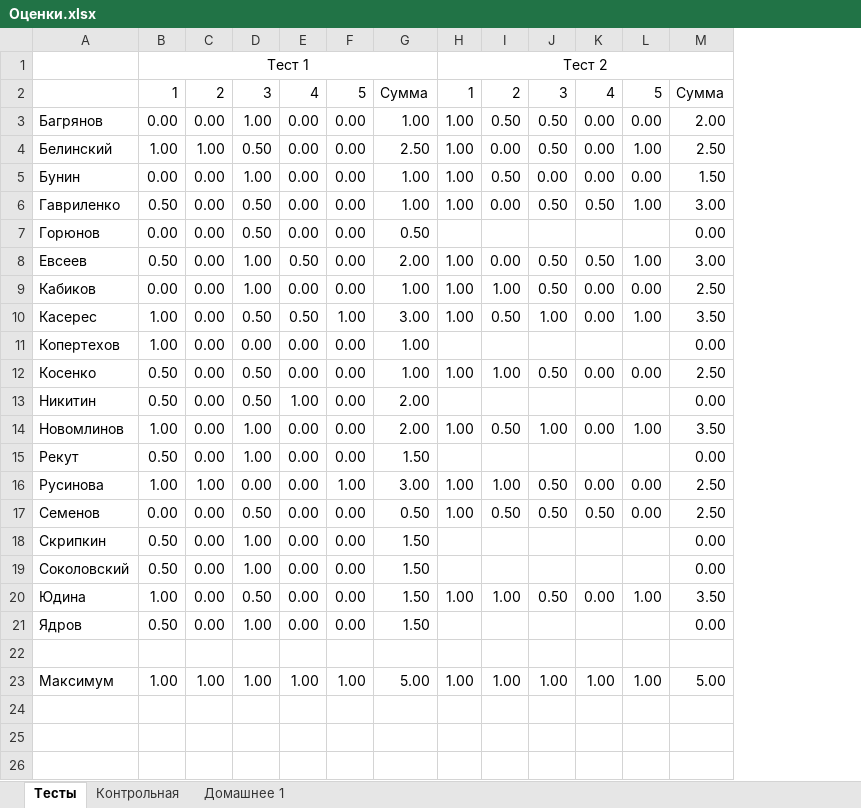
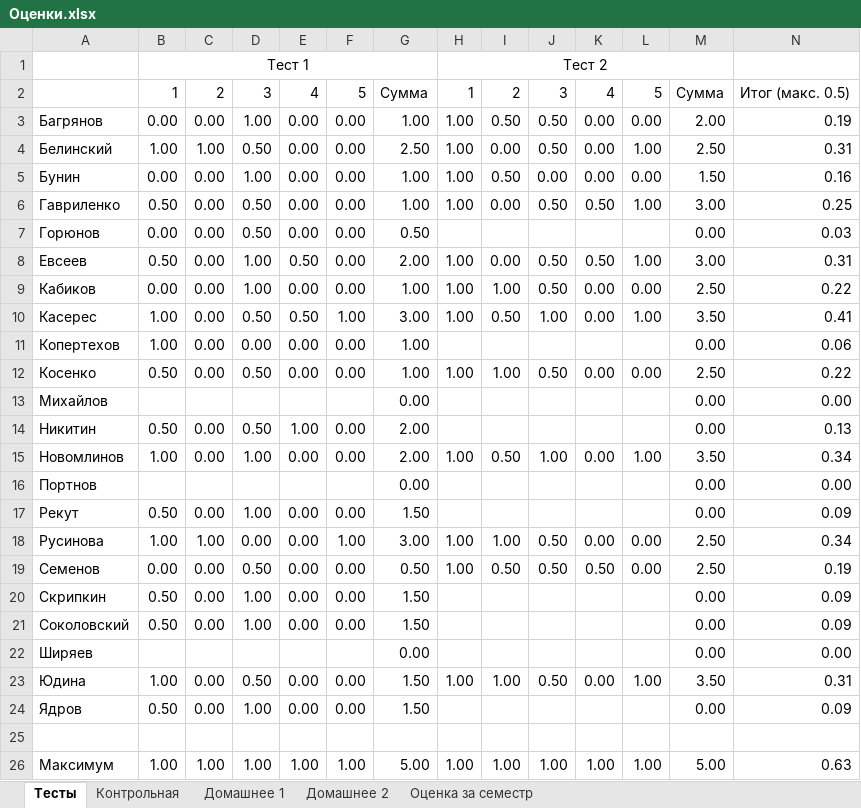
Before and after one commit to alexrogozin12/optimization_mipt_2024, an Excel workbook: Оценки.xlsx, sheet Тесты, drawn as a sheet; values as stored, in another font and other column widths than the file's, no borders; the diff names each change by its address in the sheet, - before the commit and + after, or states it on an @@ line.

```diff
--- a/Оценки.xlsx (sheet Тесты)
+++ b/Оценки.xlsx (sheet Тесты)
+sheet tab: Домашнее 2
+sheet tab: Оценка за семестр
+column N, rows 2-12: Итог (макс. 0.5) | 0.19 | 0.31 | 0.16 | 0.25 | 0.03 | 0.31 | 0.22 | 0.41 | 0.06 | 0.22; rows 14-15: 0.13 | 0.34; rows 17-21: 0.09 | 0.34 | 0.19 | 0.09 | 0.09; rows 23-26: 0.31 | 0.09 |  | 0.63
+row 13: Михайлов |  |  |  |  |  | 0.00 |  |  |  |  |  | 0.00 | 0.00
+row 16: Портнов |  |  |  |  |  | 0.00 |  |  |  |  |  | 0.00 | 0.00
+row 22: Ширяев |  |  |  |  |  | 0.00 |  |  |  |  |  | 0.00 | 0.00
```
Also changed, not shown: sheet Контрольная, sheet Домашнее 1, formulas that keep their value.
